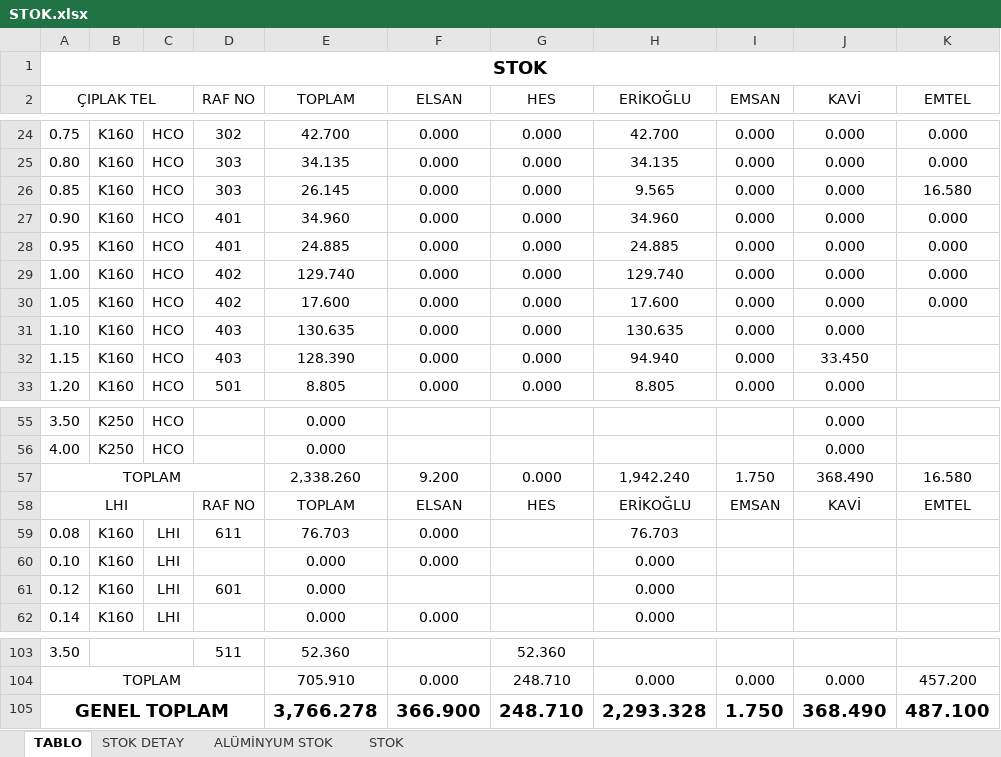
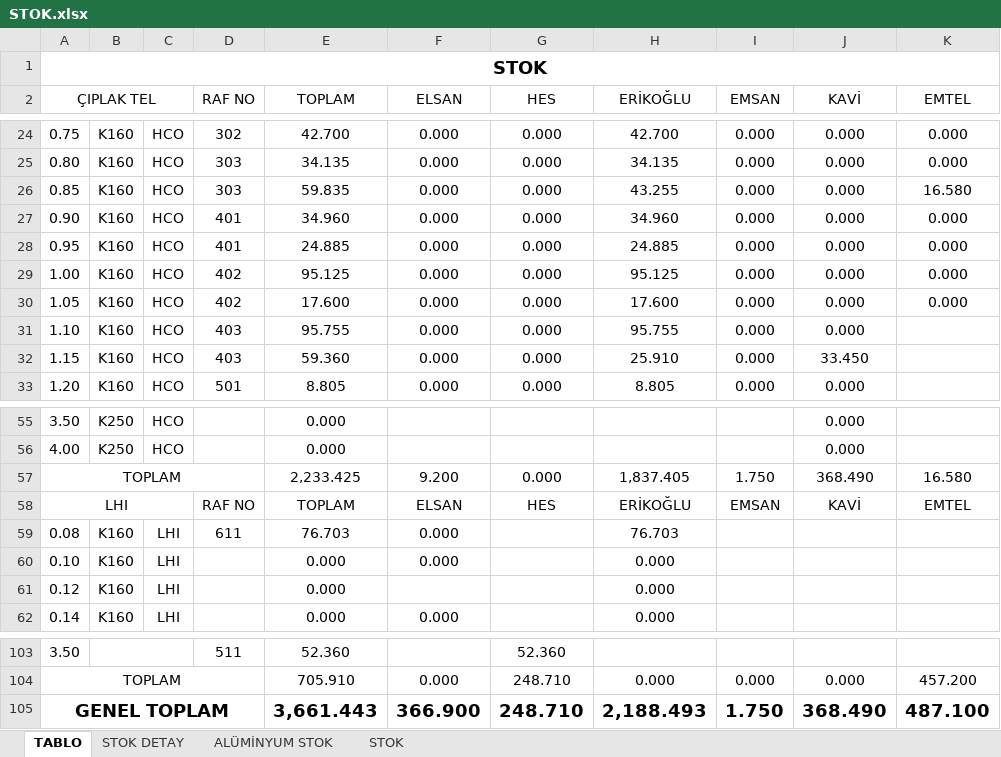
Before and after one commit to jetwindy/stok-sorgu, an Excel workbook: STOK.xlsx, sheet TABLO, drawn as a sheet; only a part is shown, gaps mark what is left out; values as stored, in another font and other column widths than the file's, no borders; conditional formats not drawn; the diff names each change by its address in the sheet, - before the commit and + after, or states it on an @@ line.

```diff
--- a/STOK.xlsx (sheet TABLO)
+++ b/STOK.xlsx (sheet TABLO)
-E26 (TOPLAM): 26.145
+E26 (TOPLAM): 59.835
-H26 (ERİKOĞLU): 9.565
+H26 (ERİKOĞLU): 43.255
-E29 (TOPLAM): 129.740
+E29 (TOPLAM): 95.125
-H29 (ERİKOĞLU): 129.740
+H29 (ERİKOĞLU): 95.125
-E31 (TOPLAM): 130.635
+E31 (TOPLAM): 95.755
-H31 (ERİKOĞLU): 130.635
+H31 (ERİKOĞLU): 95.755
-E32 (TOPLAM): 128.390
+E32 (TOPLAM): 59.360
-H32 (ERİKOĞLU): 94.940
+H32 (ERİKOĞLU): 25.910
-E57 (TOPLAM): 2,338.260
+E57 (TOPLAM): 2,233.425
-H57 (ERİKOĞLU): 1,942.240
+H57 (ERİKOĞLU): 1,837.405
-D61 (RAF NO): 601
+D61 (RAF NO): (empty)
-E105 (TOPLAM): 3,766.278
+E105 (TOPLAM): 3,661.443
-H105 (ERİKOĞLU): 2,293.328
+H105 (ERİKOĞLU): 2,188.493
```
Also changed, not shown: sheet STOK DETAY, sheet STOK.
